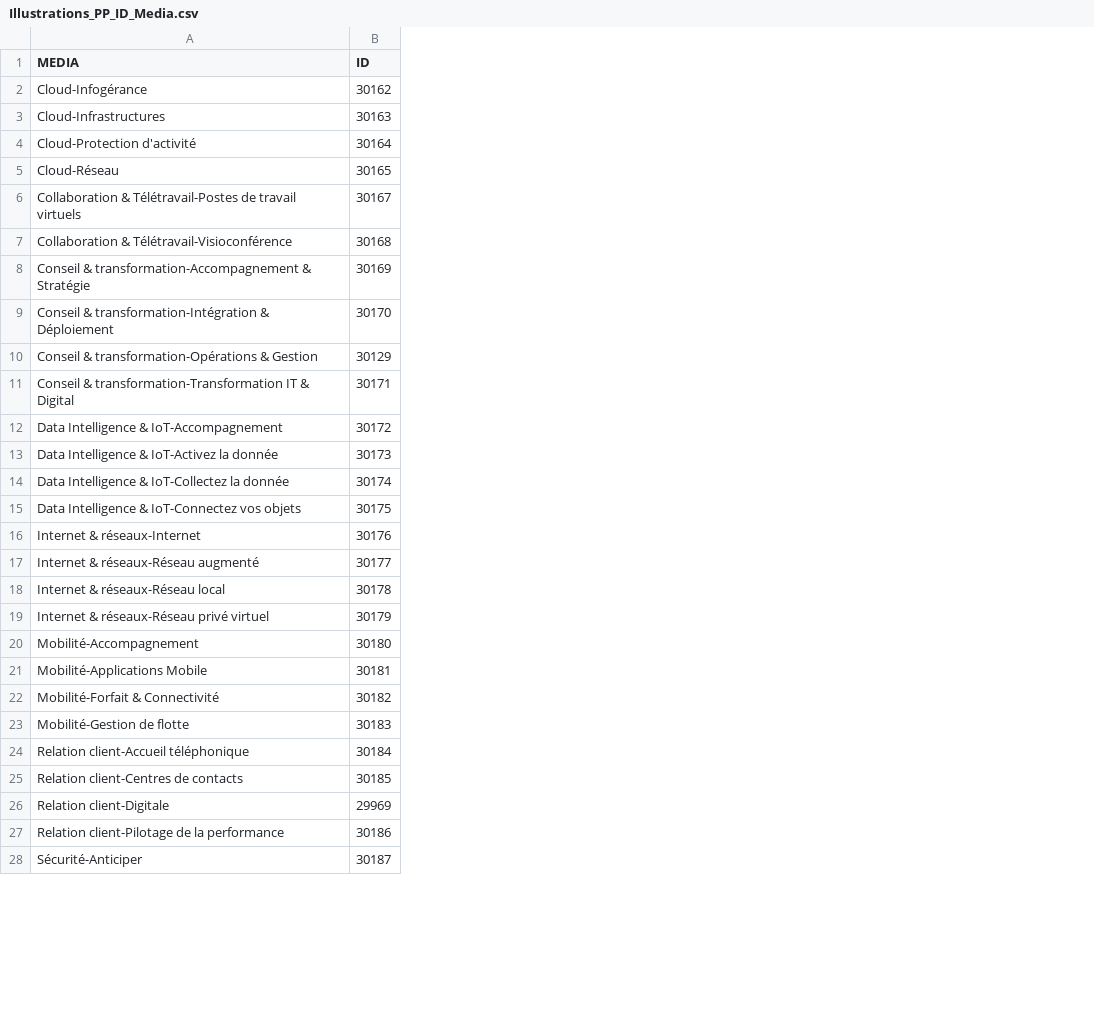
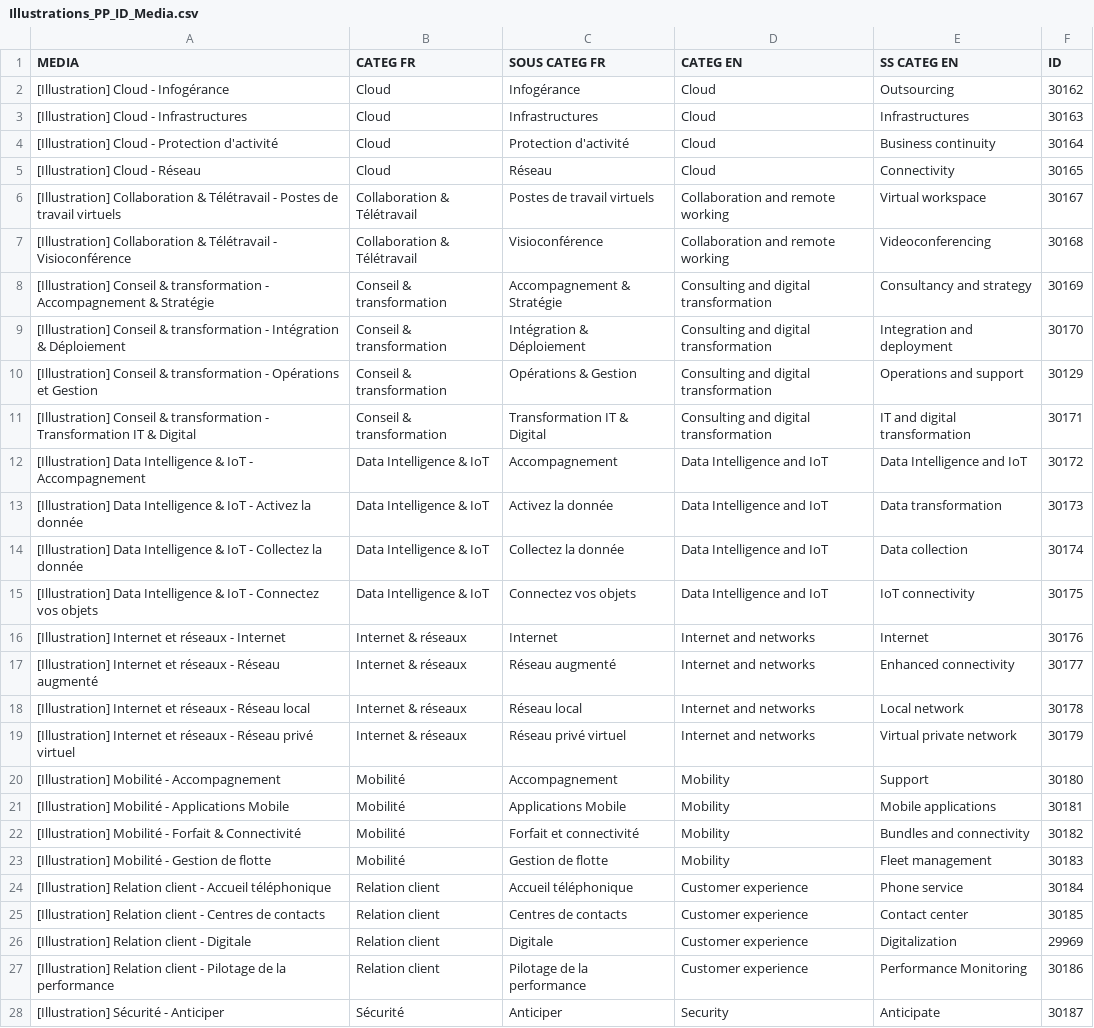
Before and after one commit to MatthieuScarset/drupal_ajax_form_example, a CSV file: modules/custom/oab_modular_product/files/Illustrations_PP_ID_Media.csv, drawn as a sheet; only a part is shown; the diff covers the shown part only; the diff names each change by its address in the sheet, - before the commit and + after, or states it on an @@ line.

Commit message:
RUBYPORTAILOBS-4242 : mise à jour des termes anglais de la taxonomie product categories

```diff
--- a/modules/custom/oab_modular_product/files/Illustrations_PP_ID_Media.csv
+++ b/modules/custom/oab_modular_product/files/Illustrations_PP_ID_Media.csv
+column B (CATEG FR), rows 2-28: Cloud | Cloud | Cloud | Cloud | Collaboration & Télétravail | Collaboration & Télétravail | Conseil & transformation | Conseil & transformation | Conseil & transformation | Conseil & transformation | Data Intelligence & IoT | Data Intelligence & IoT | Data Intelligence & IoT | Data Intelligence & IoT | Internet & réseaux | Internet & réseaux | Internet & réseaux | Internet & réseaux | Mobilité | Mobilité | Mobilité | Mobilité | Relation client | Relation client | Relation client | Relation client | Sécurité
+column C (SOUS CATEG FR), rows 2-28: Infogérance | Infrastructures | Protection d'activité | Réseau | Postes de travail virtuels | Visioconférence | Accompagnement & Stratégie | Intégration & Déploiement | Opérations & Gestion | Transformation IT & Digital | Accompagnement | Activez la donnée | Collectez la donnée | Connectez vos objets | Internet | Réseau augmenté | Réseau local | Réseau privé virtuel | Accompagnement | Applications Mobile | Forfait et connectivité | Gestion de flotte | Accueil téléphonique | Centres de contacts | Digitale | Pilotage de la performance | Anticiper
+column D (CATEG EN), rows 2-28: Cloud | Cloud | Cloud | Cloud | Collaboration and remote working | Collaboration and remote working | Consulting and digital transformation | Consulting and digital transformation | Consulting and digital transformation | Consulting and digital transformation | Data Intelligence and IoT | Data Intelligence and IoT | Data Intelligence and IoT | Data Intelligence and IoT | Internet and networks | Internet and networks | Internet and networks | Internet and networks | Mobility | Mobility | Mobility | Mobility | Customer experience | Customer experience | Customer experience | Customer experience | Security
+column E (SS CATEG EN), rows 2-28: Outsourcing | Infrastructures | Business continuity | Connectivity | Virtual workspace | Videoconferencing | Consultancy and strategy | Integration and deployment | Operations and support | IT and digital transformation | Data Intelligence and IoT | Data transformation | Data collection | IoT connectivity | Internet | Enhanced connectivity | Local network | Virtual private network | Support | Mobile applications | Bundles and connectivity | Fleet management | Phone service | Contact center | Digitalization | Performance Monitoring | Anticipate
-A2 (MEDIA): Cloud-Infogérance
+A2 (MEDIA): [Illustration] Cloud - Infogérance
-A3 (MEDIA): Cloud-Infrastructures
+A3 (MEDIA): [Illustration] Cloud - Infrastructures
-A4 (MEDIA): Cloud-Protection d'activité
+A4 (MEDIA): [Illustration] Cloud - Protection d'activité
-A5 (MEDIA): Cloud-Réseau
+A5 (MEDIA): [Illustration] Cloud - Réseau
-A6 (MEDIA): Collaboration & Télétravail-Postes de travail…
+A6 (MEDIA): [Illustration] Collaboration & Télétravail - Postes de travail…
-A7 (MEDIA): Collaboration & Télétravail-Visioconférence
+A7 (MEDIA): [Illustration] Collaboration & Télétravail - Visioconférence
-A8 (MEDIA): Conseil & transformation-Accompagnement & Stratégie
+A8 (MEDIA): [Illustration] Conseil & transformation - Accompagnement & Stratégie
-A9 (MEDIA): Conseil & transformation-Intégration & Déploiement
+A9 (MEDIA): [Illustration] Conseil & transformation - Intégration & Déploiement
-A10 (MEDIA): Conseil & transformation-Opérations & Gestion
+A10 (MEDIA): [Illustration] Conseil & transformation - Opérations et Gestion
-A11 (MEDIA): Conseil & transformation-Transformation IT &…
+A11 (MEDIA): [Illustration] Conseil & transformation - Transformation IT &…
-A12 (MEDIA): Data Intelligence & IoT-Accompagnement
+A12 (MEDIA): [Illustration] Data Intelligence & IoT - Accompagnement
-A13 (MEDIA): Data Intelligence & IoT-Activez la donnée
+A13 (MEDIA): [Illustration] Data Intelligence & IoT - Activez la donnée
-A14 (MEDIA): Data Intelligence & IoT-Collectez la donnée
+A14 (MEDIA): [Illustration] Data Intelligence & IoT - Collectez la donnée
-A15 (MEDIA): Data Intelligence & IoT-Connectez vos objets
+A15 (MEDIA): [Illustration] Data Intelligence & IoT - Connectez vos objets
-A16 (MEDIA): Internet & réseaux-Internet
+A16 (MEDIA): [Illustration] Internet et réseaux - Internet
-A17 (MEDIA): Internet & réseaux-Réseau augmenté
+A17 (MEDIA): [Illustration] Internet et réseaux - Réseau augmenté
-A18 (MEDIA): Internet & réseaux-Réseau local
+A18 (MEDIA): [Illustration] Internet et réseaux - Réseau local
-A19 (MEDIA): Internet & réseaux-Réseau privé virtuel
+A19 (MEDIA): [Illustration] Internet et réseaux - Réseau privé virtuel
-A20 (MEDIA): Mobilité-Accompagnement
+A20 (MEDIA): [Illustration] Mobilité - Accompagnement
-A21 (MEDIA): Mobilité-Applications Mobile
+A21 (MEDIA): [Illustration] Mobilité - Applications Mobile
-A22 (MEDIA): Mobilité-Forfait & Connectivité
+A22 (MEDIA): [Illustration] Mobilité - Forfait & Connectivité
-A23 (MEDIA): Mobilité-Gestion de flotte
+A23 (MEDIA): [Illustration] Mobilité - Gestion de flotte
-A24 (MEDIA): Relation client-Accueil téléphonique
+A24 (MEDIA): [Illustration] Relation client - Accueil téléphonique
-A25 (MEDIA): Relation client-Centres de contacts
+A25 (MEDIA): [Illustration] Relation client - Centres de contacts
-A26 (MEDIA): Relation client-Digitale
+A26 (MEDIA): [Illustration] Relation client - Digitale
-A27 (MEDIA): Relation client-Pilotage de la…
+A27 (MEDIA): [Illustration] Relation client - Pilotage de la…
-A28 (MEDIA): Sécurité-Anticiper
+A28 (MEDIA): [Illustration] Sécurité - Anticiper
```
Also changed, not shown: 6 edited cells elsewhere in this file, 1 other file.
